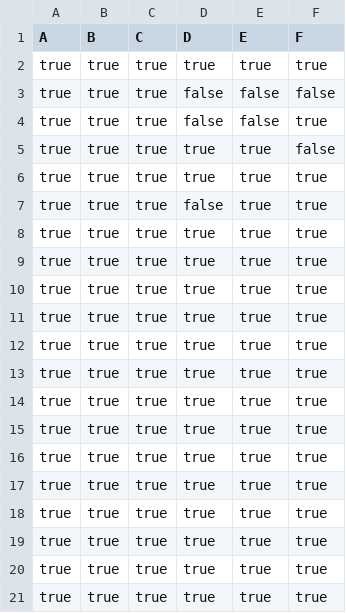
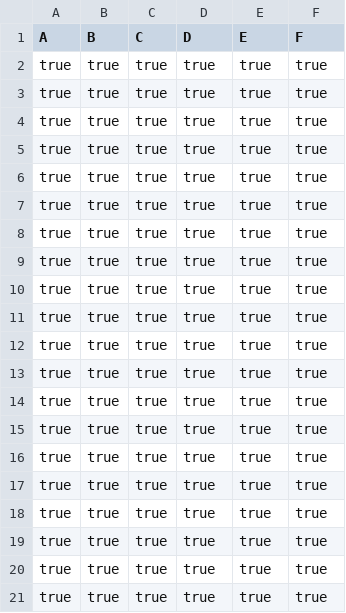
Before and after one commit to T-Atlas/EBU6304_G058_flight, a CSV file: src/main/resources/com/app/flight/data/csv/flightSeat/MH8633_2022-05-11.csv, drawn as a sheet.

```diff
--- a/src/main/resources/com/app/flight/data/csv/flightSeat/MH8633_2022-05-11.csv
+++ b/src/main/resources/com/app/flight/data/csv/flightSeat/MH8633_2022-05-11.csv
@@ -2,7 +2,7 @@ A,B,C,D,E,F
 true,true,true,true,true,true
-true,true,true,false,false,false
-true,true,true,false,false,true
-true,true,true,true,true,false
 true,true,true,true,true,true
-true,true,true,false,true,true
+true,true,true,true,true,true
+true,true,true,true,true,true
+true,true,true,true,true,true
+true,true,true,true,true,true
 true,true,true,true,true,true
```
Also changed, not shown: src/main/resources/com/app/flight/data/csv/Flight.csv, 16 other files.
